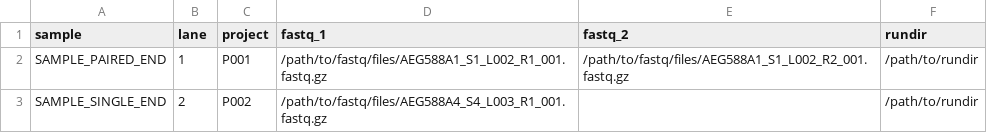
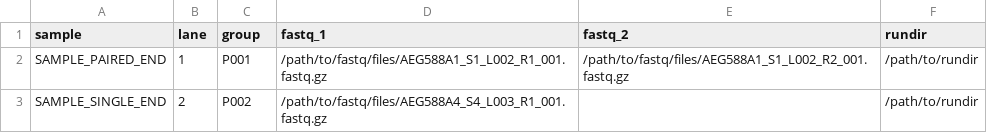
Before and after one commit to nf-core/seqinspector, a CSV file: assets/samplesheet.csv, drawn as a sheet.

Commit message:
project -> group

```diff
--- a/assets/samplesheet.csv
+++ b/assets/samplesheet.csv
@@ -1,2 +1,2 @@
-sample,lane,project,fastq_1,fastq_2,rundir
+sample,lane,group,fastq_1,fastq_2,rundir
 SAMPLE_PAIRED_END,1,P001,/path/to/fastq/files/AEG588A1_S1_L002_R1_001.fastq.gz,/path/to/fastq/files/AEG588A1_S1_L002_R2_001.fastq.gz,/path/to/rundir
```
